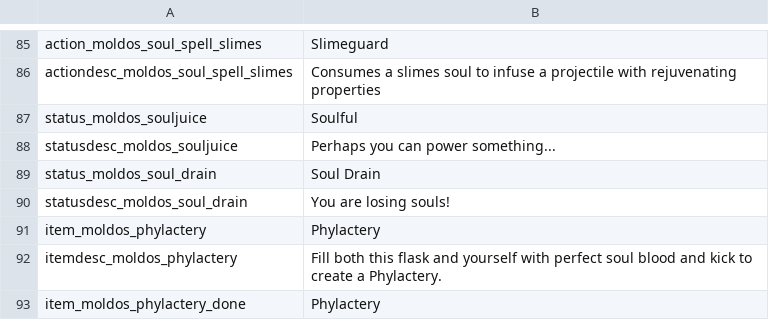
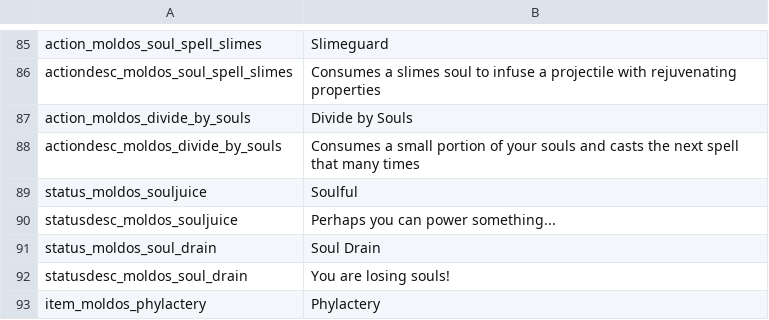
Before and after one commit to SiriMoel/souls, a CSV file: files/translations.csv, drawn as a sheet; only a part is shown, gaps mark what is left out; the shorter side is filled out with more unchanged rows; the diff names each change by its address in the sheet, - before the commit and + after, or states it on an @@ line.

Commit message:
new spell

```diff
--- a/files/translations.csv
+++ b/files/translations.csv
+row 87: action_moldos_divide_by_souls | Divide by Souls
+row 88: actiondesc_moldos_divide_by_souls | Consumes a small portion of your souls and casts the next spell that many times
```
Also changed, not shown: 5 other files.
